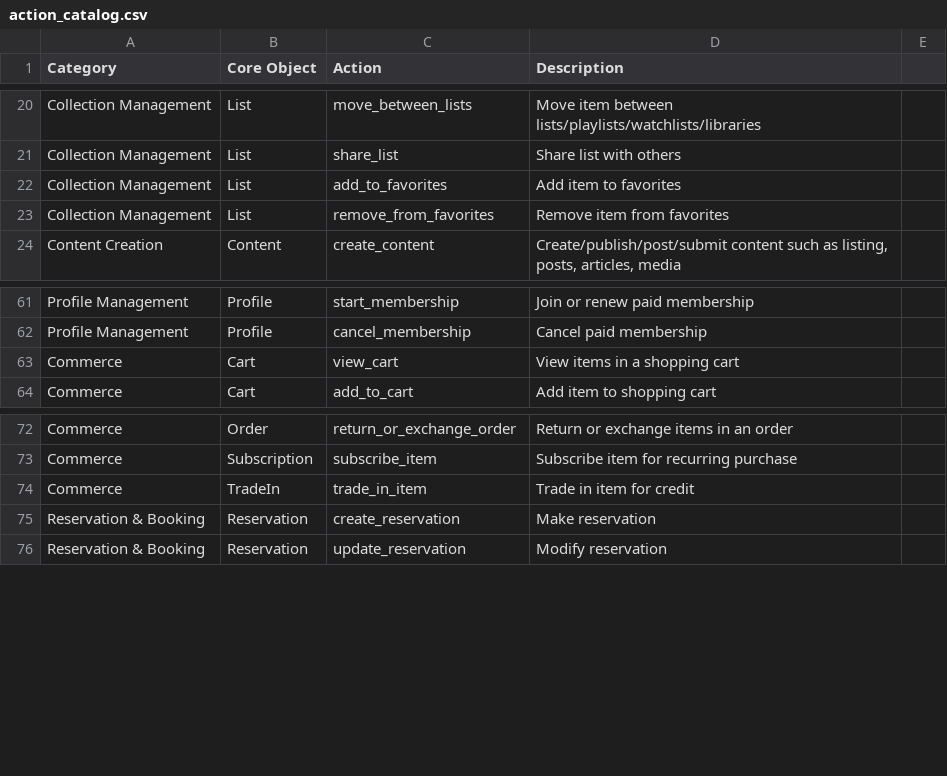
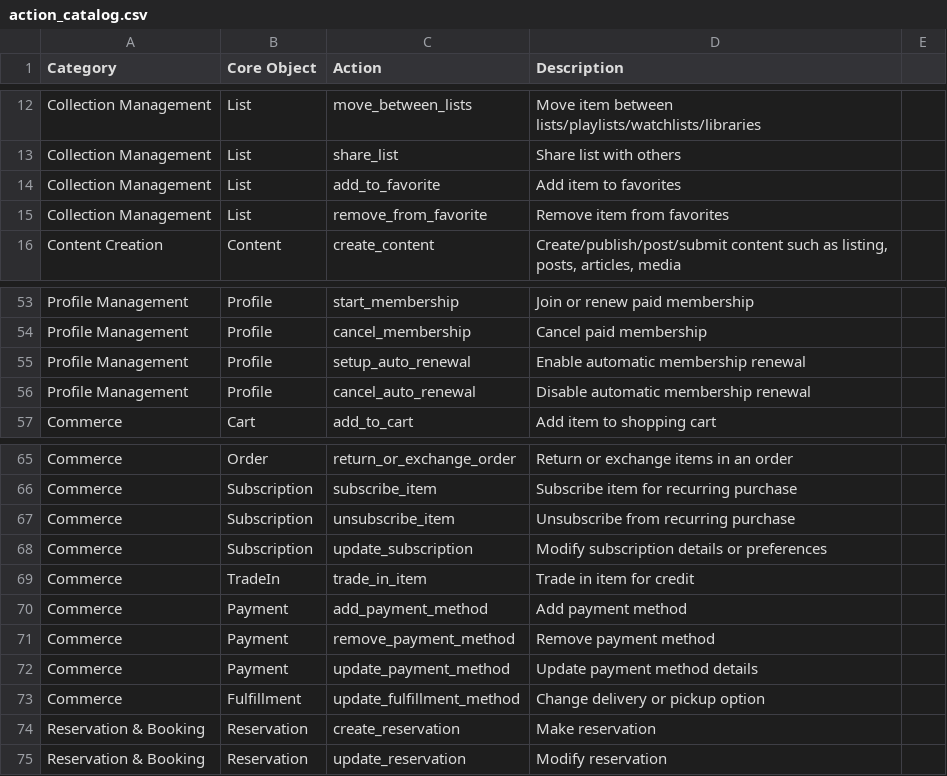
Before and after one commit to cellmate-sandbox/cellmate-benchmark, a CSV file: data/catalogs/action_catalog.csv, drawn as a sheet; only a part is shown, gaps mark what is left out; the diff covers the shown part only.

```diff
--- a/data/catalogs/action_catalog.csv
+++ b/data/catalogs/action_catalog.csv
@@ -21,4 +13,4 @@ Collection Management,List,move_between_lists,Move item between lists/playlists/
 Collection Management,List,share_list,Share list with others
-Collection Management,List,add_to_favorites,Add item to favorites
-Collection Management,List,remove_from_favorites,Remove item from favorites
+Collection Management,List,add_to_favorite,Add item to favorites
+Collection Management,List,remove_from_favorite,Remove item from favorites
 Content Creation,Content,create_content,"Create/publish/post/submit content such as listing, posts, articles, media"
@@ -62,3 +54,4 @@ Profile Management,Profile,start_membership,Join or renew paid membership
 Profile Management,Profile,cancel_membership,Cancel paid membership
-Commerce,Cart,view_cart,View items in a shopping cart
+Profile Management,Profile,setup_auto_renewal,Enable automatic membership renewal
+Profile Management,Profile,cancel_auto_renewal,Disable automatic membership renewal
 Commerce,Cart,add_to_cart,Add item to shopping cart
@@ -73,3 +66,9 @@ Commerce,Order,return_or_exchange_order,Return or exchange items in an order
 Commerce,Subscription,subscribe_item,Subscribe item for recurring purchase
+Commerce,Subscription,unsubscribe_item,Unsubscribe from recurring purchase
+Commerce,Subscription,update_subscription,Modify subscription details or preferences
 Commerce,TradeIn,trade_in_item,Trade in item for credit
+Commerce,Payment,add_payment_method,Add payment method
+Commerce,Payment,remove_payment_method,Remove payment method
+Commerce,Payment,update_payment_method,Update payment method details
+Commerce,Fulfillment,update_fulfillment_method,Change delivery or pickup option
 Reservation & Booking,Reservation,create_reservation,Make reservation
```
Also changed, not shown: 2 added rows, 10 removed rows and 12 edited cells elsewhere in this file, data/catalogs/object_catalog.csv, 1 other file.
